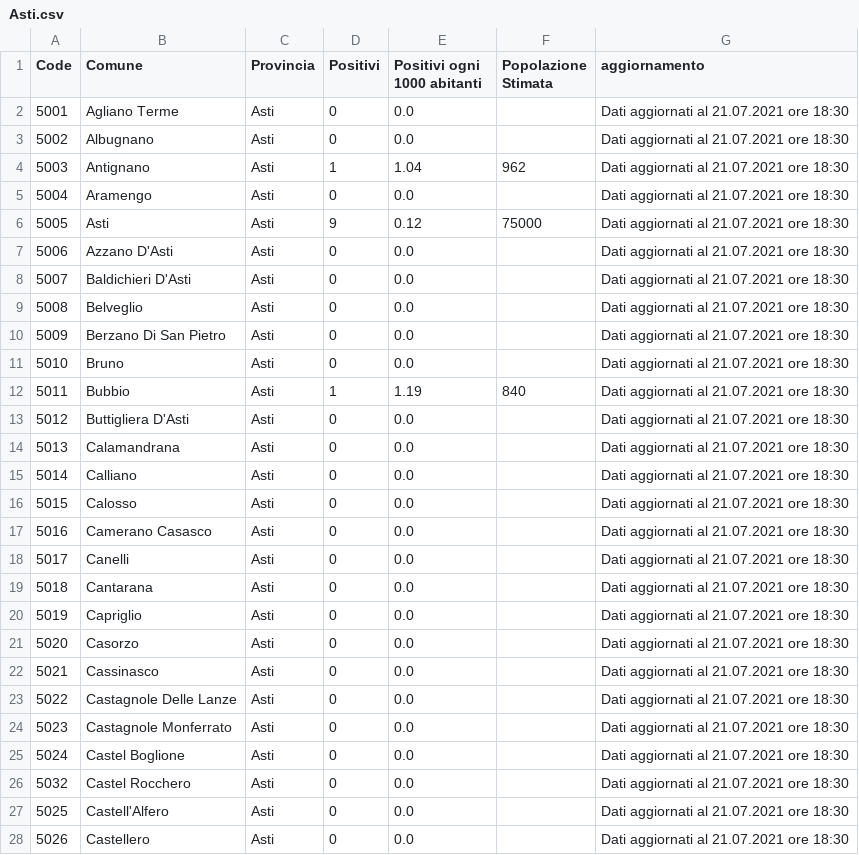
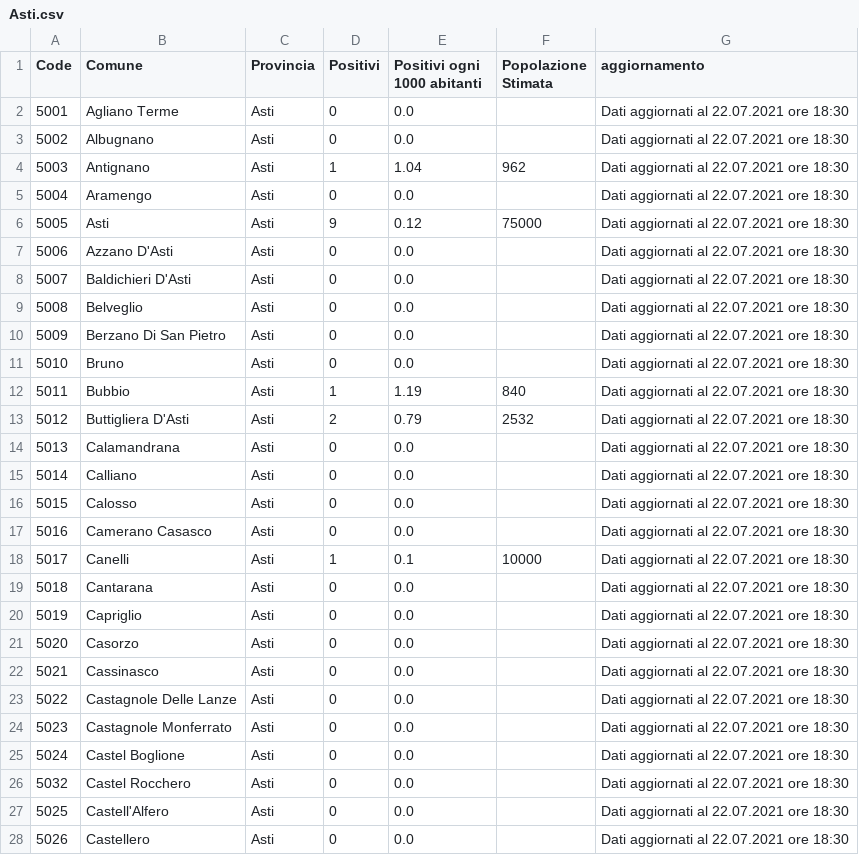
Before and after one commit to floatingpurr/covid-piemonte, a CSV file: data/postprocessing/Asti.csv, drawn as a sheet; only a part is shown; the diff covers the shown part only.

```diff
--- a/data/postprocessing/Asti.csv
+++ b/data/postprocessing/Asti.csv
@@ -1,28 +1,28 @@
 Code,Comune,Provincia,Positivi,Positivi ogni 1000 abitanti,Popolazione Stimata,aggiornamento
-5001,Agliano Terme,Asti,0,0.0,,Dati aggiornati al 21.07.2021 ore 18:30
-5002,Albugnano,Asti,0,0.0,,Dati aggiornati al 21.07.2021 ore 18:30
-5003,Antignano,Asti,1,1.04,962,Dati aggiornati al 21.07.2021 ore 18:30
-5004,Aramengo,Asti,0,0.0,,Dati aggiornati al 21.07.2021 ore 18:30
-5005,Asti,Asti,9,0.12,75000,Dati aggiornati al 21.07.2021 ore 18:30
-5006,Azzano D'Asti,Asti,0,0.0,,Dati aggiornati al 21.07.2021 ore 18:30
-5007,Baldichieri D'Asti,Asti,0,0.0,,Dati aggiornati al 21.07.2021 ore 18:30
-5008,Belveglio,Asti,0,0.0,,Dati aggiornati al 21.07.2021 ore 18:30
-5009,Berzano Di San Pietro,Asti,0,0.0,,Dati aggiornati al 21.07.2021 ore 18:30
-5010,Bruno,Asti,0,0.0,,Dati aggiornati al 21.07.2021 ore 18:30
-5011,Bubbio,Asti,1,1.19,840,Dati aggiornati al 21.07.2021 ore 18:30
-5012,Buttigliera D'Asti,Asti,0,0.0,,Dati aggiornati al 21.07.2021 ore 18:30
-5013,Calamandrana,Asti,0,0.0,,Dati aggiornati al 21.07.2021 ore 18:30
-5014,Calliano,Asti,0,0.0,,Dati aggiornati al 21.07.2021 ore 18:30
-5015,Calosso,Asti,0,0.0,,Dati aggiornati al 21.07.2021 ore 18:30
-5016,Camerano Casasco,Asti,0,0.0,,Dati aggiornati al 21.07.2021 ore 18:30
-5017,Canelli,Asti,0,0.0,,Dati aggiornati al 21.07.2021 ore 18:30
-5018,Cantarana,Asti,0,0.0,,Dati aggiornati al 21.07.2021 ore 18:30
-5019,Capriglio,Asti,0,0.0,,Dati aggiornati al 21.07.2021 ore 18:30
-5020,Casorzo,Asti,0,0.0,,Dati aggiornati al 21.07.2021 ore 18:30
-5021,Cassinasco,Asti,0,0.0,,Dati aggiornati al 21.07.2021 ore 18:30
-5022,Castagnole Delle Lanze,Asti,0,0.0,,Dati aggiornati al 21.07.2021 ore 18:30
-5023,Castagnole Monferrato,Asti,0,0.0,,Dati aggiornati al 21.07.2021 ore 18:30
-5024,Castel Boglione,Asti,0,0.0,,Dati aggiornati al 21.07.2021 ore 18:30
-5032,Castel Rocchero,Asti,0,0.0,,Dati aggiornati al 21.07.2021 ore 18:30
-5025,Castell'Alfero,Asti,0,0.0,,Dati aggiornati al 21.07.2021 ore 18:30
-5026,Castellero,Asti,0,0.0,,Dati aggiornati al 21.07.2021 ore 18:30
+5001,Agliano Terme,Asti,0,0.0,,Dati aggiornati al 22.07.2021 ore 18:30
+5002,Albugnano,Asti,0,0.0,,Dati aggiornati al 22.07.2021 ore 18:30
+5003,Antignano,Asti,1,1.04,962,Dati aggiornati al 22.07.2021 ore 18:30
+5004,Aramengo,Asti,0,0.0,,Dati aggiornati al 22.07.2021 ore 18:30
+5005,Asti,Asti,9,0.12,75000,Dati aggiornati al 22.07.2021 ore 18:30
+5006,Azzano D'Asti,Asti,0,0.0,,Dati aggiornati al 22.07.2021 ore 18:30
+5007,Baldichieri D'Asti,Asti,0,0.0,,Dati aggiornati al 22.07.2021 ore 18:30
+5008,Belveglio,Asti,0,0.0,,Dati aggiornati al 22.07.2021 ore 18:30
+5009,Berzano Di San Pietro,Asti,0,0.0,,Dati aggiornati al 22.07.2021 ore 18:30
+5010,Bruno,Asti,0,0.0,,Dati aggiornati al 22.07.2021 ore 18:30
+5011,Bubbio,Asti,1,1.19,840,Dati aggiornati al 22.07.2021 ore 18:30
+5012,Buttigliera D'Asti,Asti,2,0.79,2532,Dati aggiornati al 22.07.2021 ore 18:30
+5013,Calamandrana,Asti,0,0.0,,Dati aggiornati al 22.07.2021 ore 18:30
+5014,Calliano,Asti,0,0.0,,Dati aggiornati al 22.07.2021 ore 18:30
+5015,Calosso,Asti,0,0.0,,Dati aggiornati al 22.07.2021 ore 18:30
+5016,Camerano Casasco,Asti,0,0.0,,Dati aggiornati al 22.07.2021 ore 18:30
+5017,Canelli,Asti,1,0.1,10000,Dati aggiornati al 22.07.2021 ore 18:30
+5018,Cantarana,Asti,0,0.0,,Dati aggiornati al 22.07.2021 ore 18:30
+5019,Capriglio,Asti,0,0.0,,Dati aggiornati al 22.07.2021 ore 18:30
+5020,Casorzo,Asti,0,0.0,,Dati aggiornati al 22.07.2021 ore 18:30
+5021,Cassinasco,Asti,0,0.0,,Dati aggiornati al 22.07.2021 ore 18:30
+5022,Castagnole Delle Lanze,Asti,0,0.0,,Dati aggiornati al 22.07.2021 ore 18:30
+5023,Castagnole Monferrato,Asti,0,0.0,,Dati aggiornati al 22.07.2021 ore 18:30
+5024,Castel Boglione,Asti,0,0.0,,Dati aggiornati al 22.07.2021 ore 18:30
+5032,Castel Rocchero,Asti,0,0.0,,Dati aggiornati al 22.07.2021 ore 18:30
+5025,Castell'Alfero,Asti,0,0.0,,Dati aggiornati al 22.07.2021 ore 18:30
+5026,Castellero,Asti,0,0.0,,Dati aggiornati al 22.07.2021 ore 18:30
```
Also changed, not shown: 94 edited cells elsewhere in this file, data/postprocessing/Alessandria.csv, data/postprocessing/Cuneo.csv, 9 other files.
